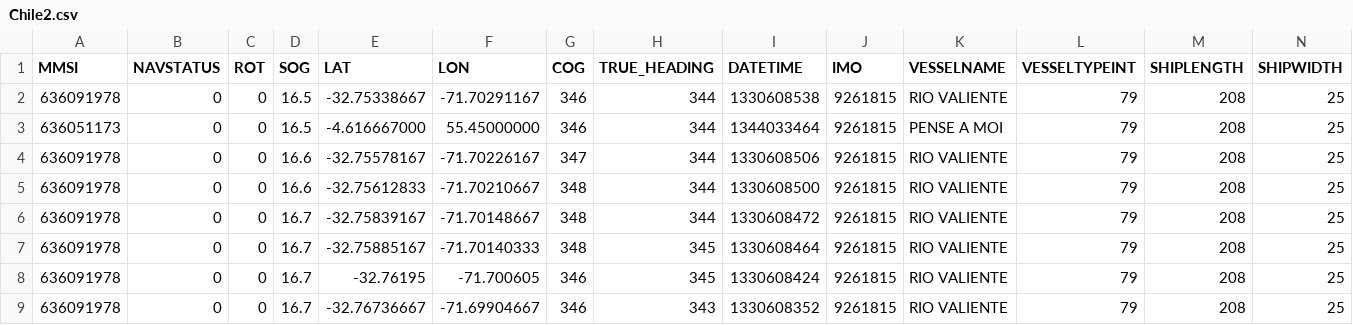
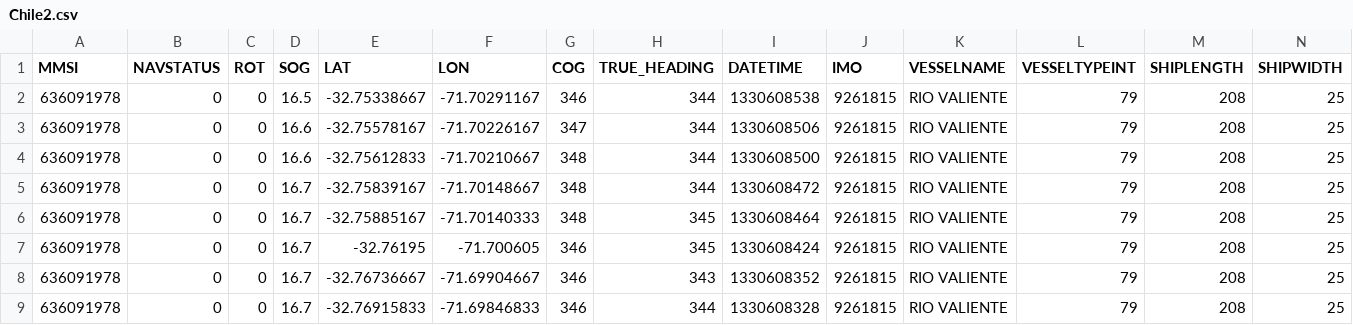
Before and after one commit to ICODE-MDA/OMAR, a CSV file: icode-ais/src/groovy/gov/spawar/icode/Chile2.csv, drawn as a sheet; only a part is shown; the shorter side is filled out with more unchanged rows; rows hold the shown columns only; the diff names each change by its address in the sheet, - before the commit and + after, or states it on an @@ line.

Commit message:
Added Vms Domain Class to project. Successfully displaying VMS data on map with plugin.

```diff
--- a/icode-ais/src/groovy/gov/spawar/icode/Chile2.csv
+++ b/icode-ais/src/groovy/gov/spawar/icode/Chile2.csv
-row 3: 636051173 | 0 | 0 | 16.5 | -4.616667000 | 55.45000000 | 346 | 344 | 1344033464 | 9261815 | PENSE A MOI | 79 | 208 | 25
```
Also changed, not shown: 15 other files.
